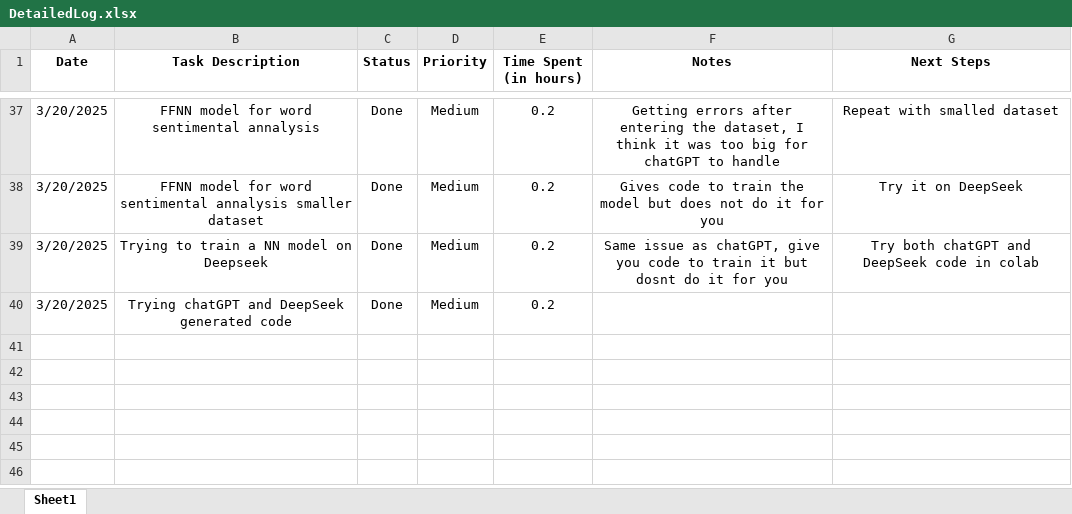
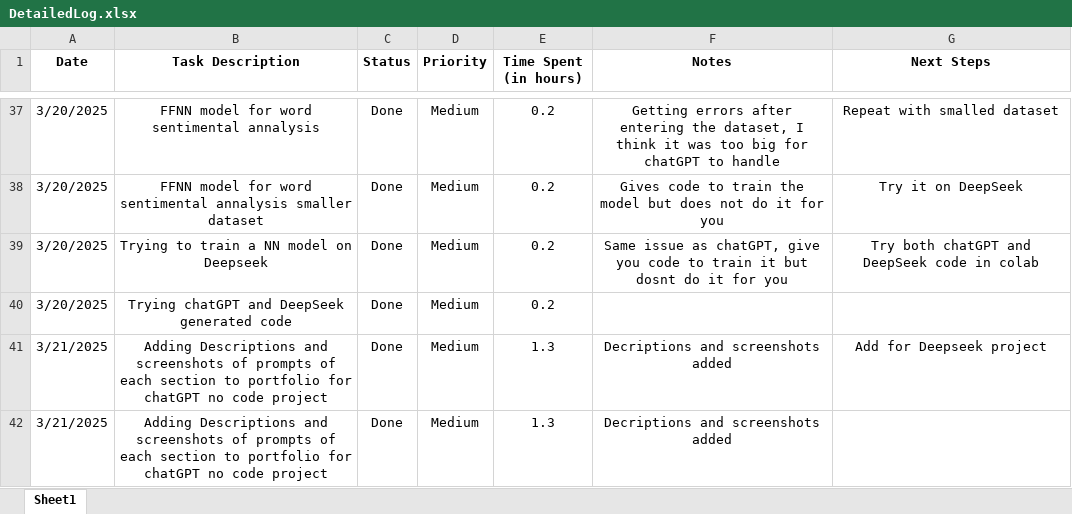
Before and after one commit to C00276177Tomas/DataScienceModule, an Excel workbook: DetailedLog.xlsx, sheet Sheet1, drawn as a sheet; only a part is shown, gaps mark what is left out; values as stored, in another font and other column widths than the file's, no borders; the diff names each change by its address in the sheet, - before the commit and + after, or states it on an @@ line.

Commit message:
Log updated

```diff
--- a/DetailedLog.xlsx (sheet Sheet1)
+++ b/DetailedLog.xlsx (sheet Sheet1)
+row 41: 3/21/2025 | Adding Descriptions and screenshots of prompts of each section to portfolio for chatGPT no code project | Done | Medium | 1.3 | Decriptions and screenshots added | Add for Deepseek project
+row 42: 3/21/2025 | Adding Descriptions and screenshots of prompts of each section to portfolio for chatGPT no code project | Done | Medium | 1.3 | Decriptions and screenshots added
```
